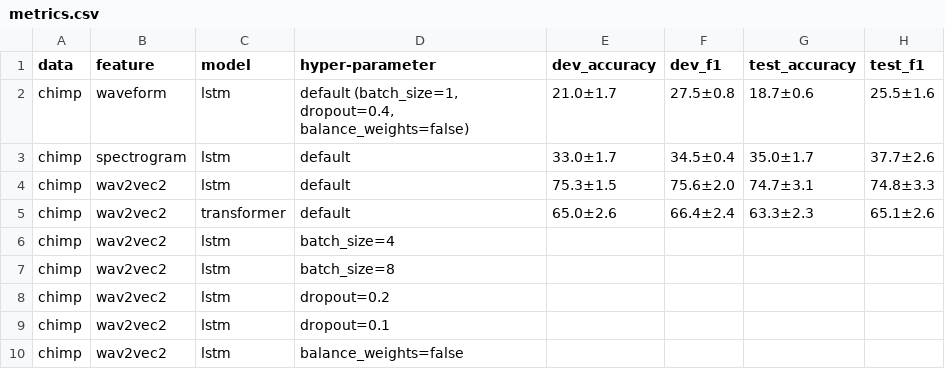
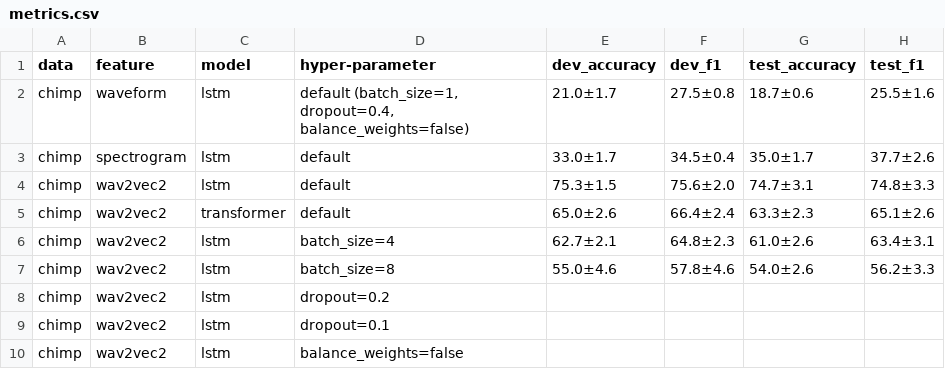
Before and after one commit to J22Melody/sed_great_ape, a CSV file: results/metrics.csv, drawn as a sheet.

Commit message:
result batch size

```diff
--- a/results/metrics.csv
+++ b/results/metrics.csv
@@ -5,4 +5,4 @@ chimp,wav2vec2,"lstm",default,"75.3±1.5","75.6±2.0","74.7±3.1","74.8±3.3"
 chimp,wav2vec2,"transformer",default,"65.0±2.6","66.4±2.4","63.3±2.3","65.1±2.6"
-chimp,wav2vec2,"lstm",batch_size=4,,,,
-chimp,wav2vec2,"lstm",batch_size=8,,,,
+chimp,wav2vec2,"lstm",batch_size=4,"62.7±2.1","64.8±2.3","61.0±2.6","63.4±3.1"
+chimp,wav2vec2,"lstm",batch_size=8,"55.0±4.6","57.8±4.6","54.0±2.6","56.2±3.3"
 chimp,wav2vec2,"lstm",dropout=0.2,,,,
```
Also changed, not shown: 19 other files.
